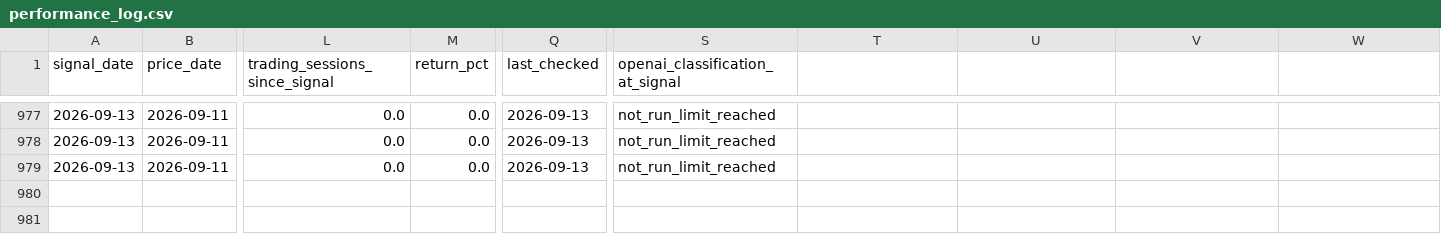
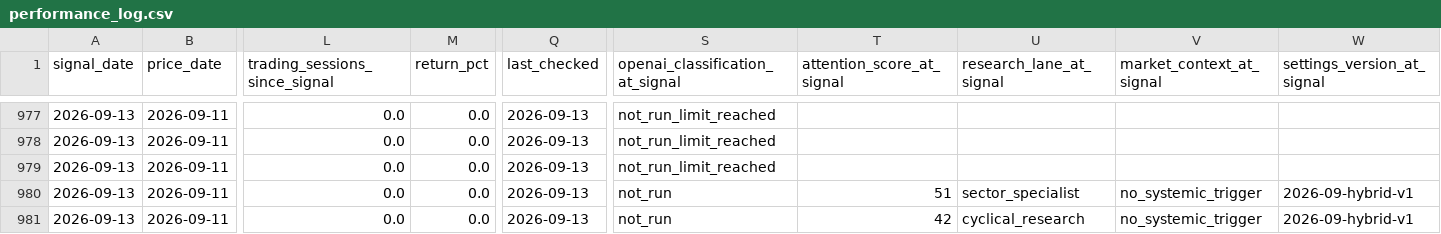
Before and after one commit to balkissoc/contrarian-investing-monitor, a CSV file: reports/performance_log.csv, drawn as a sheet; only a part is shown, gaps mark what is left out; rows hold the shown columns only; the diff names each change by its address in the sheet, - before the commit and + after, or states it on an @@ line.

```diff
--- a/reports/performance_log.csv
+++ b/reports/performance_log.csv
-T1: (empty)
+T1: attention_score_at_signal
-U1: (empty)
+U1: research_lane_at_signal
-V1: (empty)
+V1: market_context_at_signal
-W1: (empty)
+W1: settings_version_at_signal
+row 980: 2026-09-13 | 2026-09-11 | 0.0 | 0.0 | 2026-09-13 | not_run | 51 | sector_specialist | no_systemic_trigger | 2026-09-hybrid-v1
+row 981: 2026-09-13 | 2026-09-11 | 0.0 | 0.0 | 2026-09-13 | not_run | 42 | cyclical_research | no_systemic_trigger | 2026-09-hybrid-v1
```
Also changed, not shown: 13 other files.
